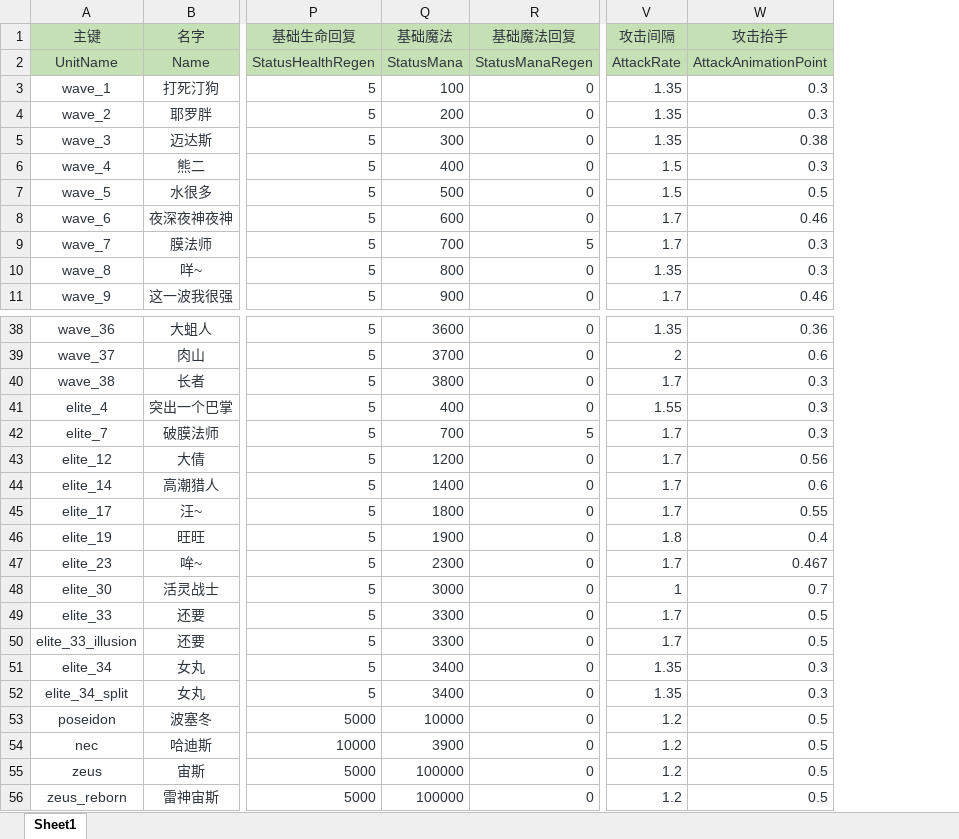
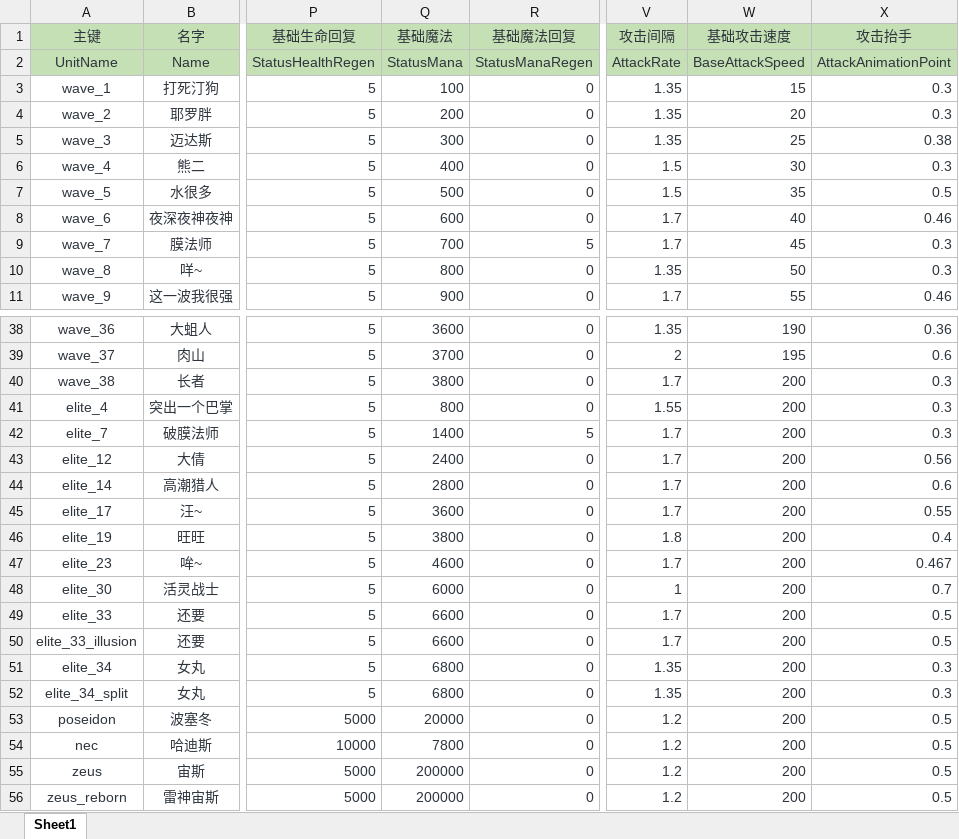
Before and after one commit to BigCiba/GuardingAthena, an Excel workbook: design/3.kv配置表/units/npc_enemy.xlsm, sheet Sheet1, drawn as a sheet; only a part is shown, gaps mark what is left out; values as stored, in another font and other column widths than the file's, no borders; conditional formats not drawn; the diff names each change by its address in the sheet, - before the commit and + after, or states it on an @@ line.

```diff
--- a/design/3.kv配置表/units/npc_enemy.xlsm (sheet Sheet1)
+++ b/design/3.kv配置表/units/npc_enemy.xlsm (sheet Sheet1)
+column W (基础攻击速度), rows 2-11: BaseAttackSpeed | 15 | 20 | 25 | 30 | 35 | 40 | 45 | 50 | 55; rows 38-56: 190 | 195 | 200 | 200 | 200 | 200 | 200 | 200 | 200 | 200 | 200 | 200 | 200 | 200 | 200 | 200 | 200 | 200 | 200
-Q41 (基础魔法): 400
+Q41 (基础魔法): 800
-Q42 (基础魔法): 700
+Q42 (基础魔法): 1400
-Q43 (基础魔法): 1200
+Q43 (基础魔法): 2400
-Q44 (基础魔法): 1400
+Q44 (基础魔法): 2800
-Q45 (基础魔法): 1800
+Q45 (基础魔法): 3600
-Q46 (基础魔法): 1900
+Q46 (基础魔法): 3800
-Q47 (基础魔法): 2300
+Q47 (基础魔法): 4600
-Q48 (基础魔法): 3000
+Q48 (基础魔法): 6000
-Q49:Q50 (基础魔法): 3300
+Q49:Q50 (基础魔法): 6600
-Q51:Q52 (基础魔法): 3400
+Q51:Q52 (基础魔法): 6800
-Q53 (基础魔法): 10000
+Q53 (基础魔法): 20000
-Q54 (基础魔法): 3900
+Q54 (基础魔法): 7800
-Q55:Q56 (基础魔法): 100000
+Q55:Q56 (基础魔法): 200000
```
Also changed, not shown: design/3.kv配置表/abilities/ability_enemy.xlsm, 32 other files.
